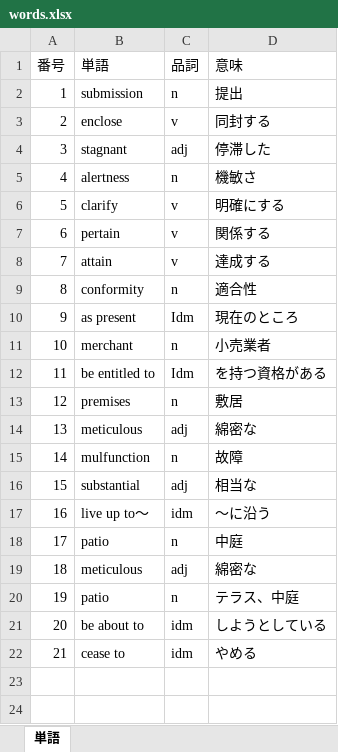
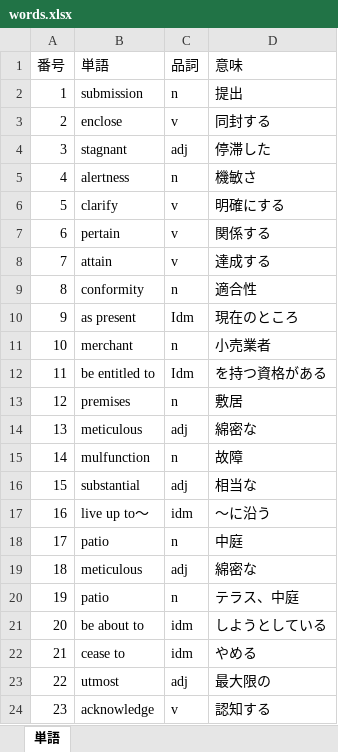
Before and after one commit to Shinichi0713/english-study, an Excel workbook: words.xlsx, sheet 単語, drawn as a sheet; values as stored, in another font and other column widths than the file's, no borders; the diff names each change by its address in the sheet, - before the commit and + after, or states it on an @@ line.

```diff
--- a/words.xlsx (sheet 単語)
+++ b/words.xlsx (sheet 単語)
+row 23: 22 | utmost | adj | 最大限の
+row 24: 23 | acknowledge | v | 認知する
```
Also changed, not shown: l_r/2nd.xlsx.
